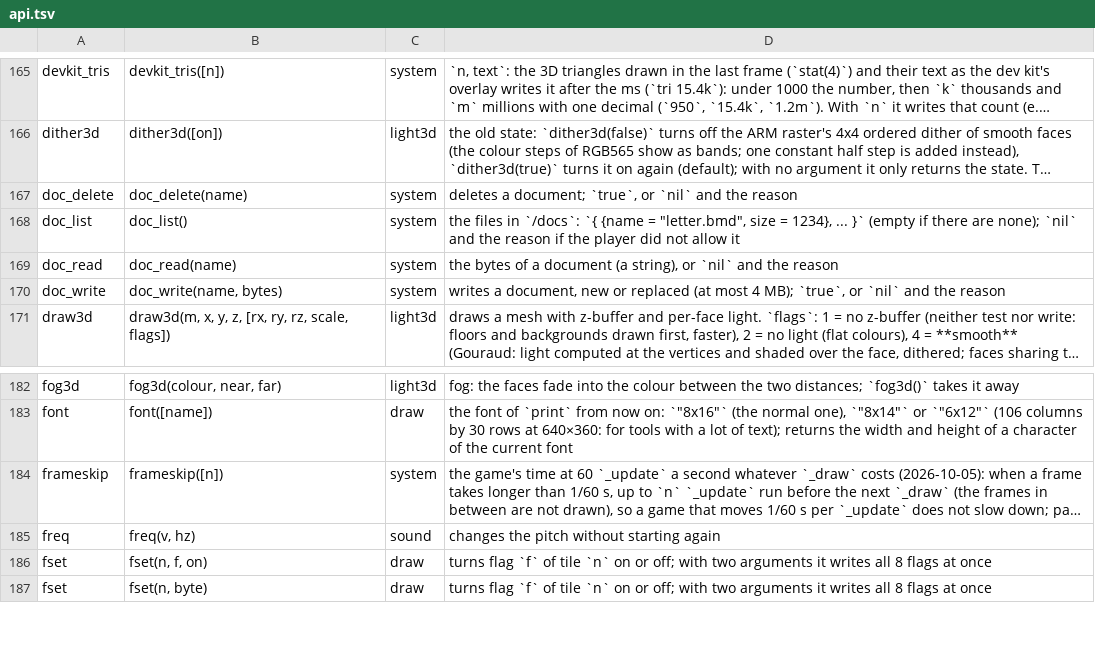
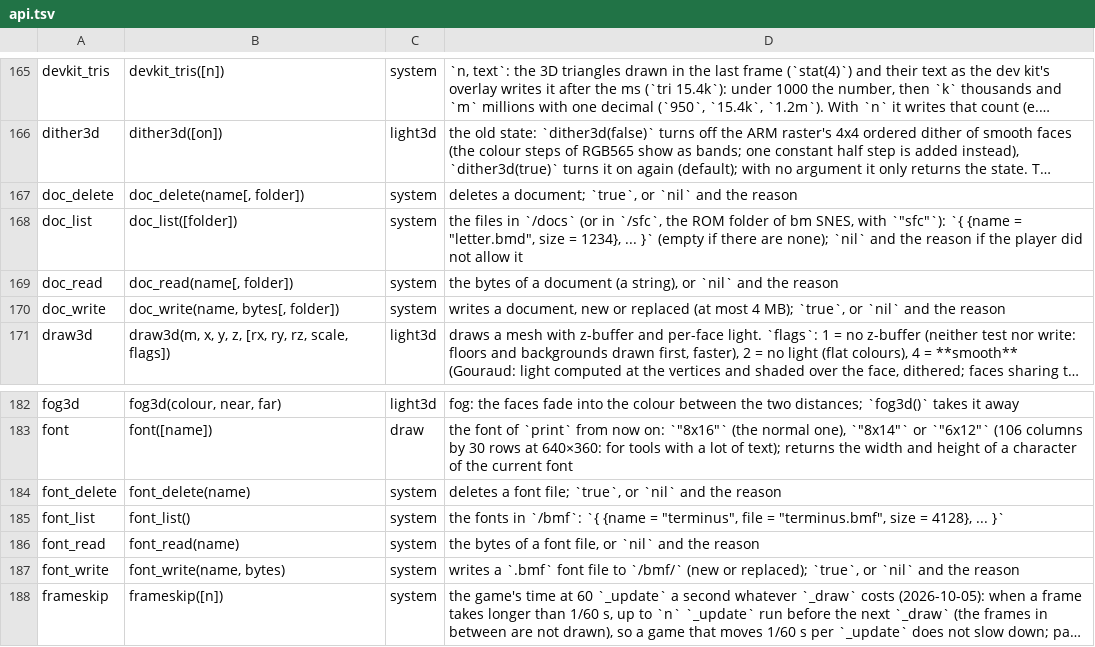
Before and after one commit to f-accomando/bm, a TSV file: src/ai/api.tsv, drawn as a sheet; only a part is shown, gaps mark what is left out; the shorter side is filled out with more unchanged rows; long unchanged cells end in …; the diff names each change by its address in the sheet, - before the commit and + after, or states it on an @@ line.

```diff
--- a/src/ai/api.tsv
+++ b/src/ai/api.tsv
-B167: doc_delete(name)
+B167: doc_delete(name[, folder])
-B168: doc_list()
+B168: doc_list([folder])
-D168: …files in `/docs`: `{ {name…
+D168: …files in `/docs` (or in `/sfc`, the ROM folder of bm SNES, with `"sfc"`): `{ {name…
-B169: doc_read(name)
+B169: doc_read(name[, folder])
-B170: doc_write(name, bytes)
+B170: doc_write(name, bytes[, folder])
+row 184: font_delete | font_delete(name) | system | deletes a font file; `true`, or `nil` and the reason
+row 185: font_list | font_list() | system | the fonts in `/bmf`: `{ {name = "terminus", file = "terminus.bmf", size = 4128}, ... }`
+row 186: font_read | font_read(name) | system | the bytes of a font file, or `nil` and the reason
+row 187: font_write | font_write(name, bytes) | system | writes a `.bmf` font file to `/bmf/` (new or replaced); `true`, or `nil` and the reason
```
Also changed, not shown: 11 other files.
